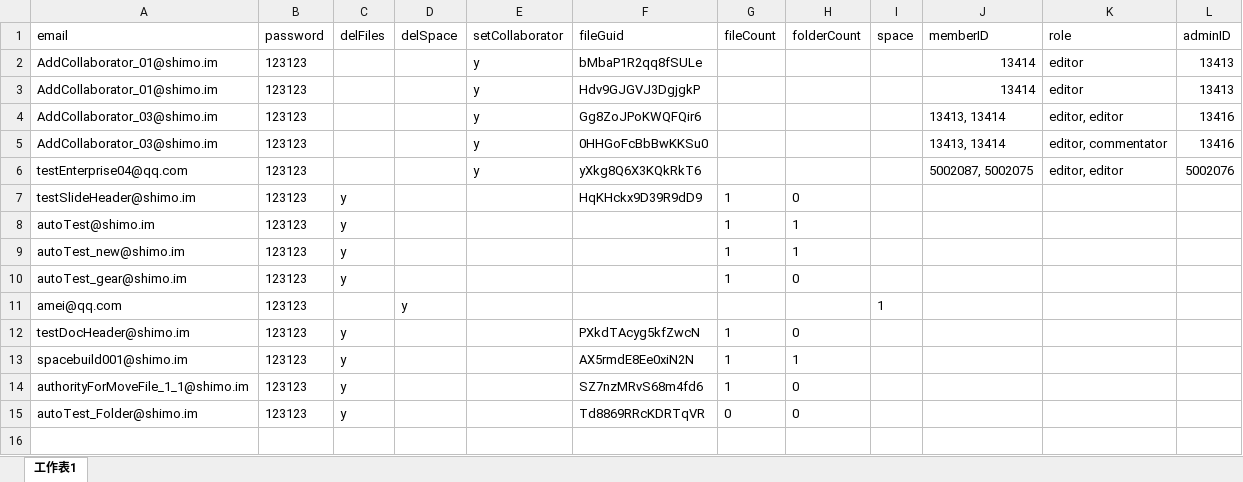
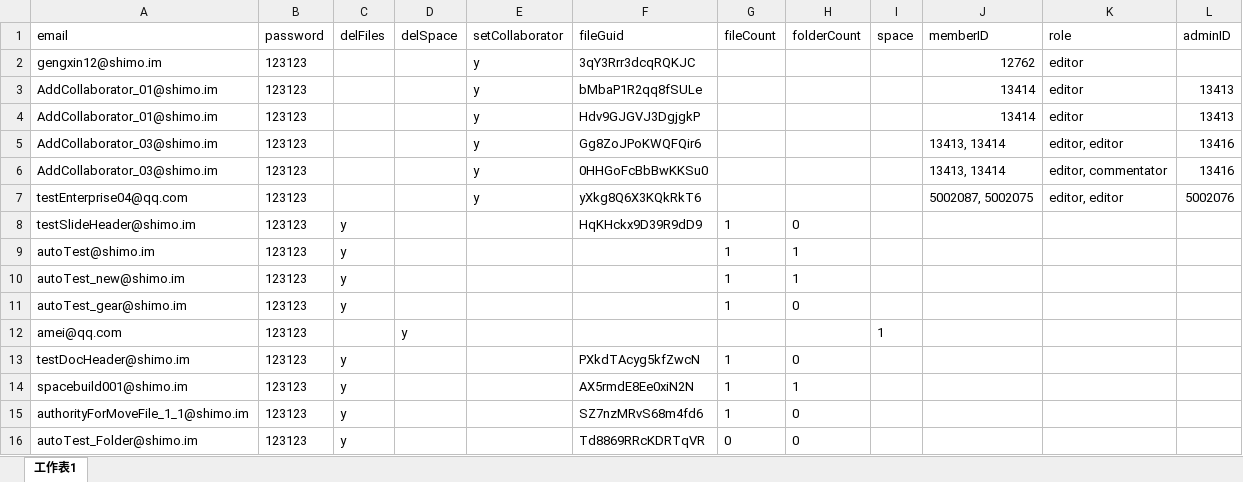
Before and after one commit to Dota2Reborn/shimo_api, an Excel workbook: src/main/resources/file/test.xlsx, sheet 工作表1, drawn as a sheet; values as stored, in another font and other column widths than the file's, no borders; the diff names each change by its address in the sheet, - before the commit and + after, or states it on an @@ line.

```diff
--- a/src/main/resources/file/test.xlsx (sheet 工作表1)
+++ b/src/main/resources/file/test.xlsx (sheet 工作表1)
+row 2: gengxin12@shimo.im | 123123 |  |  | y | 3qY3Rrr3dcqRQKJC |  |  |  | 12762 | editor
```
Also changed, not shown: 1 other file.
